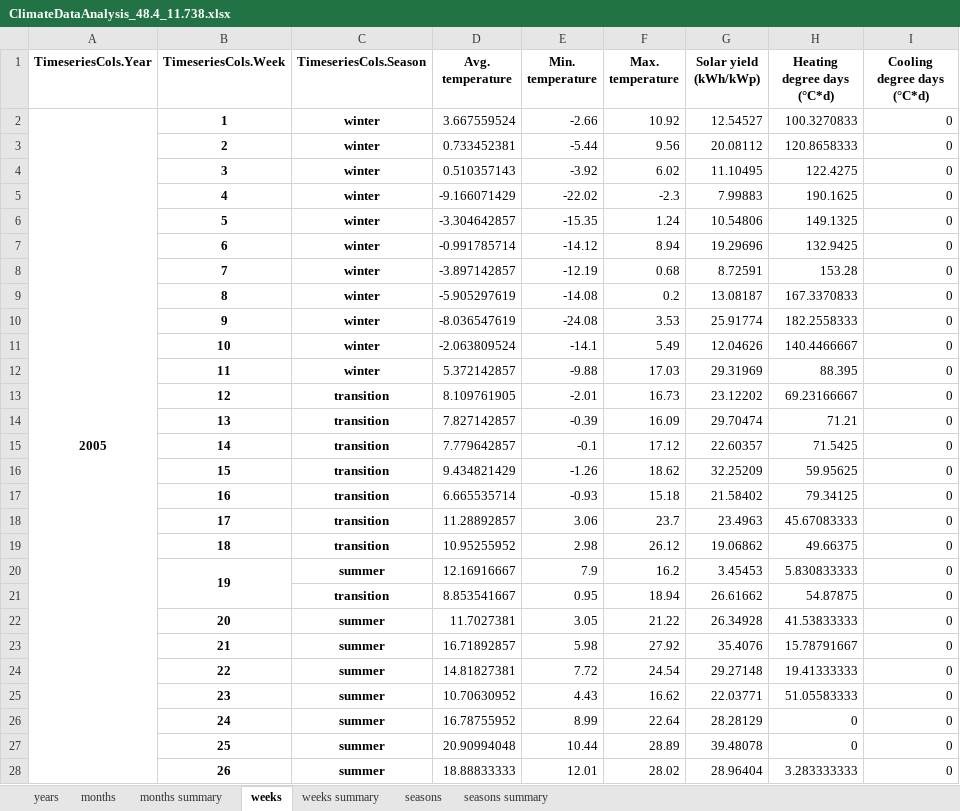
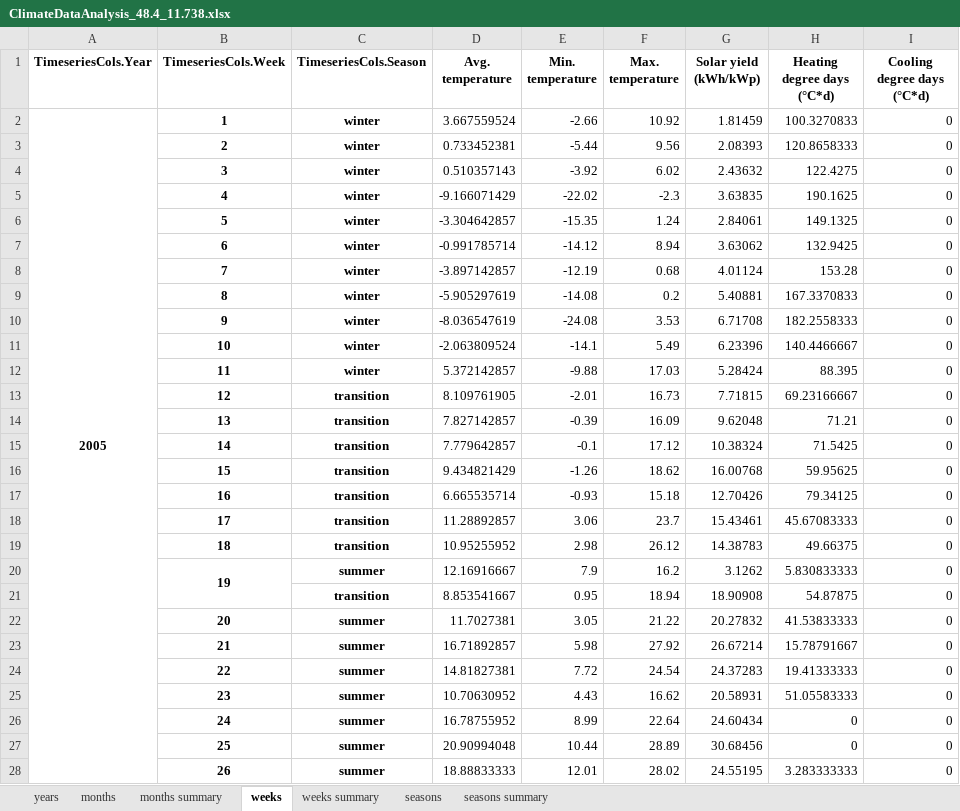
Before and after one commit to frlieri/P2Bldg, an Excel workbook: data/output/results/Example_building_opt/ClimateDataAnalysis_48.4_11.738.xlsx, sheet weeks, drawn as a sheet; only a part is shown; values as stored, in another font and other column widths than the file's, no borders; the diff covers the shown part only; the diff names each change by its address in the sheet, - before the commit and + after, or states it on an @@ line.

```diff
--- a/data/output/results/Example_building_opt/ClimateDataAnalysis_48.4_11.738.xlsx (sheet weeks)
+++ b/data/output/results/Example_building_opt/ClimateDataAnalysis_48.4_11.738.xlsx (sheet weeks)
-G2 (Solar yield (kWh/kWp)): 12.54527
+G2 (Solar yield (kWh/kWp)): 1.81459
-G3 (Solar yield (kWh/kWp)): 20.08112
+G3 (Solar yield (kWh/kWp)): 2.08393
-G4 (Solar yield (kWh/kWp)): 11.10495
+G4 (Solar yield (kWh/kWp)): 2.43632
-G5 (Solar yield (kWh/kWp)): 7.99883
+G5 (Solar yield (kWh/kWp)): 3.63835
-G6 (Solar yield (kWh/kWp)): 10.54806
+G6 (Solar yield (kWh/kWp)): 2.84061
-G7 (Solar yield (kWh/kWp)): 19.29696
+G7 (Solar yield (kWh/kWp)): 3.63062
-G8 (Solar yield (kWh/kWp)): 8.72591
+G8 (Solar yield (kWh/kWp)): 4.01124
-G9 (Solar yield (kWh/kWp)): 13.08187
+G9 (Solar yield (kWh/kWp)): 5.40881
-G10 (Solar yield (kWh/kWp)): 25.91774
+G10 (Solar yield (kWh/kWp)): 6.71708
-G11 (Solar yield (kWh/kWp)): 12.04626
+G11 (Solar yield (kWh/kWp)): 6.23396
-G12 (Solar yield (kWh/kWp)): 29.31969
+G12 (Solar yield (kWh/kWp)): 5.28424
-G13 (Solar yield (kWh/kWp)): 23.12202
+G13 (Solar yield (kWh/kWp)): 7.71815
-G14 (Solar yield (kWh/kWp)): 29.70474
+G14 (Solar yield (kWh/kWp)): 9.62048
-G15 (Solar yield (kWh/kWp)): 22.60357
+G15 (Solar yield (kWh/kWp)): 10.38324
-G16 (Solar yield (kWh/kWp)): 32.25209
+G16 (Solar yield (kWh/kWp)): 16.00768
-G17 (Solar yield (kWh/kWp)): 21.58402
+G17 (Solar yield (kWh/kWp)): 12.70426
-G18 (Solar yield (kWh/kWp)): 23.4963
+G18 (Solar yield (kWh/kWp)): 15.43461
-G19 (Solar yield (kWh/kWp)): 19.06862
+G19 (Solar yield (kWh/kWp)): 14.38783
-G20 (Solar yield (kWh/kWp)): 3.45453
+G20 (Solar yield (kWh/kWp)): 3.1262
-G21 (Solar yield (kWh/kWp)): 26.61662
+G21 (Solar yield (kWh/kWp)): 18.90908
-G22 (Solar yield (kWh/kWp)): 26.34928
+G22 (Solar yield (kWh/kWp)): 20.27832
-G23 (Solar yield (kWh/kWp)): 35.4076
+G23 (Solar yield (kWh/kWp)): 26.67214
-G24 (Solar yield (kWh/kWp)): 29.27148
+G24 (Solar yield (kWh/kWp)): 24.37283
-G25 (Solar yield (kWh/kWp)): 22.03771
+G25 (Solar yield (kWh/kWp)): 20.58931
-G26 (Solar yield (kWh/kWp)): 28.28129
+G26 (Solar yield (kWh/kWp)): 24.60434
-G27 (Solar yield (kWh/kWp)): 39.48078
+G27 (Solar yield (kWh/kWp)): 30.68456
-G28 (Solar yield (kWh/kWp)): 28.96404
+G28 (Solar yield (kWh/kWp)): 24.55195
```
Also changed, not shown: 1032 edited cells elsewhere in this sheet, sheet months, sheet weeks summary, sheet seasons, sheet months summary, sheet years, sheet seasons summary, charts or pictures, data/input/Example_building_opt.xlsx, data/output/results/Example_building_opt/InputData.xlsx, 12 other files.
